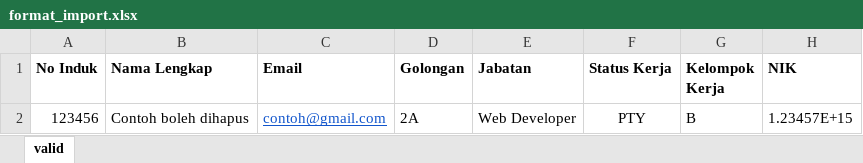
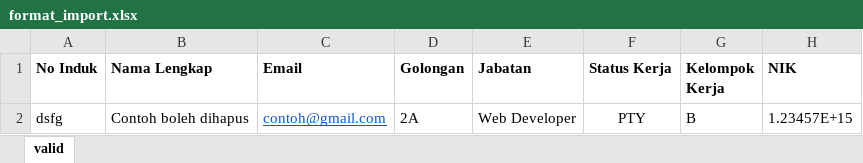
Before and after one commit to abdullatif150199/payroll-nfbs, an Excel workbook: public/files/format_import.xlsx, sheet valid, drawn as a sheet; only a part is shown; values as stored, in another font and other column widths than the file's, no borders; the diff names each change by its address in the sheet, - before the commit and + after, or states it on an @@ line.

```diff
--- a/public/files/format_import.xlsx (sheet valid)
+++ b/public/files/format_import.xlsx (sheet valid)
-A2 (No Induk): 123456
+A2 (No Induk): dsfg
```
Also changed, not shown: 1 other file.
